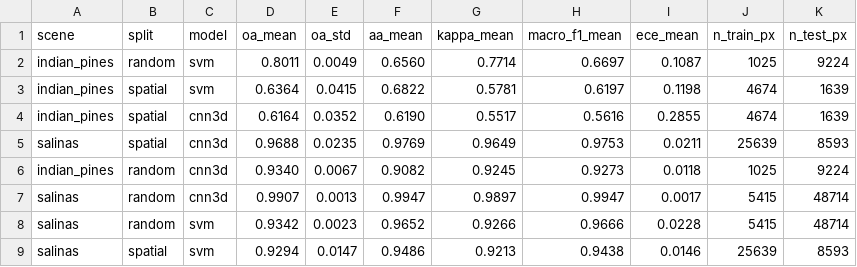
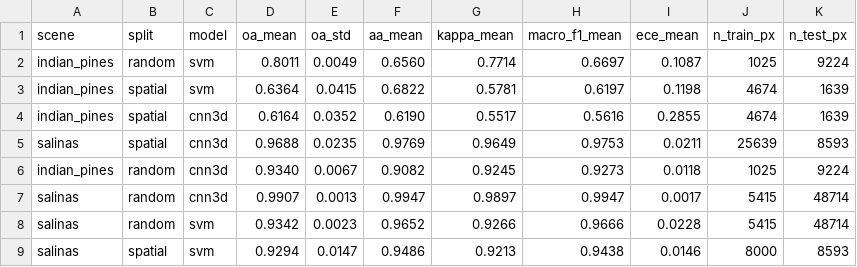
Before and after one commit to sthitajoshi/GeoMine_Intern_Final-Round, a CSV file: results.csv, drawn as a sheet.

```diff
--- a/results.csv
+++ b/results.csv
@@ -8,2 +8,2 @@ salinas,random,cnn3d,0.9907,0.0013,0.9947,0.9897,0.9947,0.0017,5415,48714
 salinas,random,svm,0.9342,0.0023,0.9652,0.9266,0.9666,0.0228,5415,48714
-salinas,spatial,svm,0.9294,0.0147,0.9486,0.9213,0.9438,0.0146,25639,8593
+salinas,spatial,svm,0.9294,0.0147,0.9486,0.9213,0.9438,0.0146,8000,8593
```
Also changed, not shown: outputs/reports/results_per_seed.csv, 40 other files.
